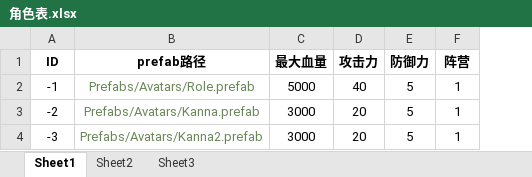
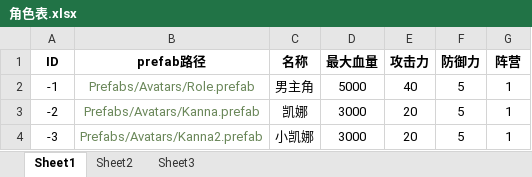
Before and after one commit to jinlindeshi/Cartoon_reign, an Excel workbook: Excel/角色表.xlsx, sheet Sheet1, drawn as a sheet; values as stored, in another font and other column widths than the file's, no borders; the diff names each change by its address in the sheet, - before the commit and + after, or states it on an @@ line.

```diff
--- a/Excel/角色表.xlsx (sheet Sheet1)
+++ b/Excel/角色表.xlsx (sheet Sheet1)
+column C (名称), rows 2-4: 男主角 | 凯娜 | 小凯娜
```
Also changed, not shown: Excel/刷怪点表.xlsx, Excel/怪物表.xlsx, 29 other files.
